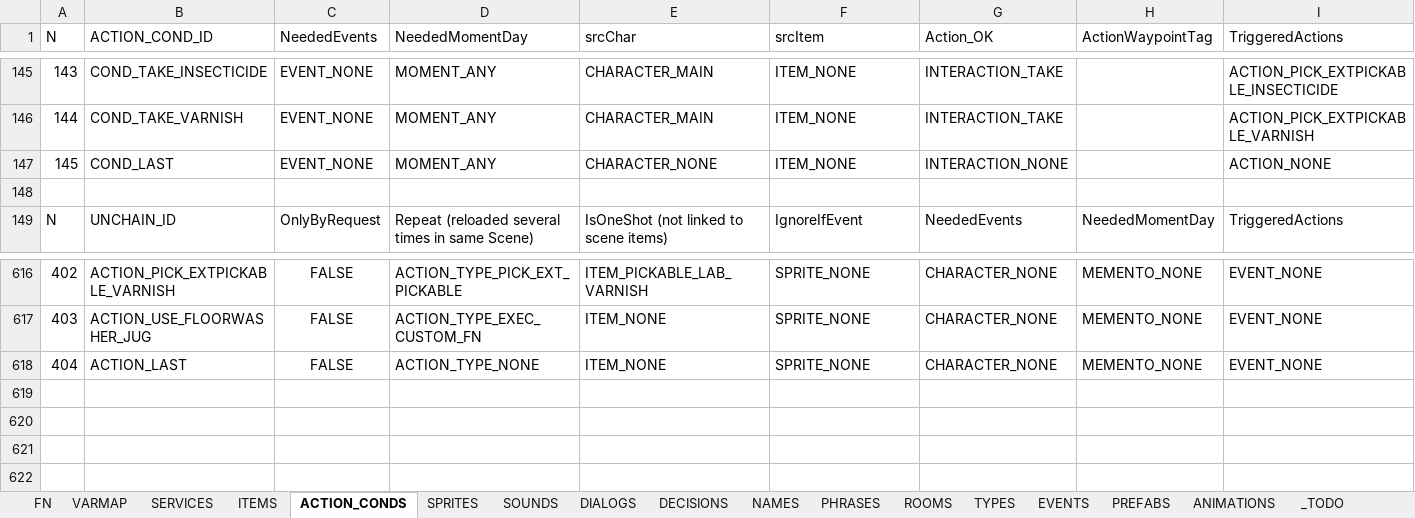
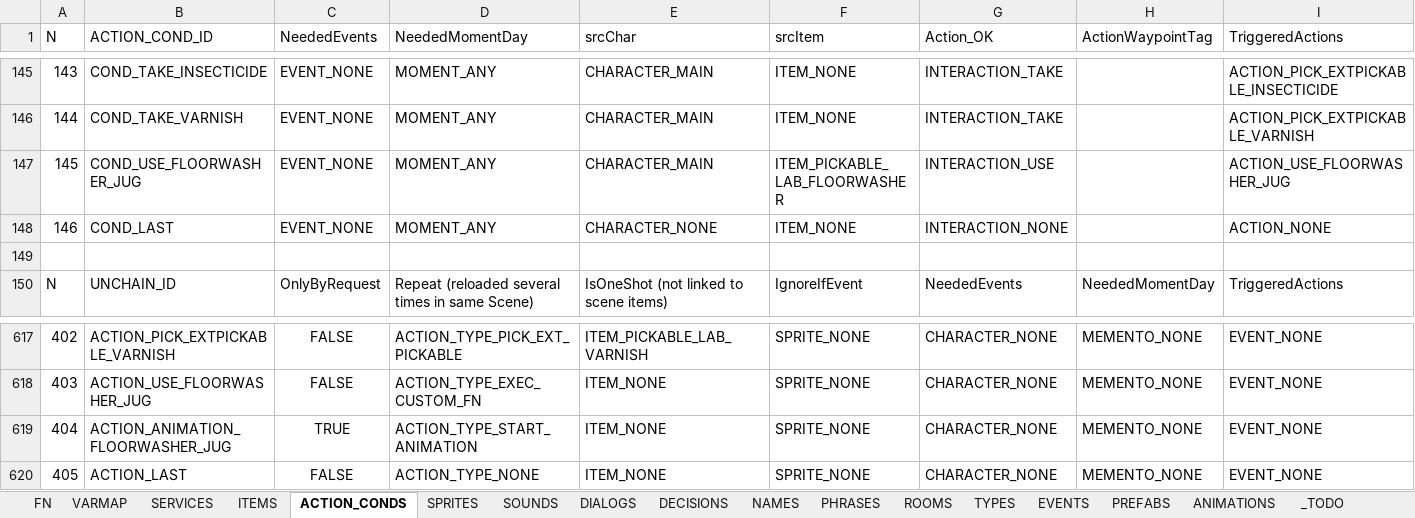
Before and after one commit to ivor4/Goblins3_AnotherQuest, an Excel workbook: VARMAP_Generator/VARMAP.xlsx, sheet ACTION_CONDS, drawn as a sheet; only a part is shown, gaps mark what is left out; values as stored, in another font and other column widths than the file's, no borders; charts and pictures and table styles not drawn; addresses are those after the commit; rows hold the shown columns only; the diff names each change by its address in the sheet, - before the commit and + after, or states it on an @@ line.

Commit message:
Added AnimationDirectorClass

```diff
--- a/VARMAP_Generator/VARMAP.xlsx (sheet ACTION_CONDS)
+++ b/VARMAP_Generator/VARMAP.xlsx (sheet ACTION_CONDS)
+row 147: 145 | COND_USE_FLOORWASHER_JUG | EVENT_NONE | MOMENT_ANY | CHARACTER_MAIN | ITEM_PICKABLE_LAB_FLOORWASHER | INTERACTION_USE |  | ACTION_USE_FLOORWASHER_JUG
@@ column A (N) renumbered from row 148 down @@
+row 619: 404 | ACTION_ANIMATION_FLOORWASHER_JUG | TRUE | ACTION_TYPE_START_ANIMATION | ITEM_NONE | SPRITE_NONE | CHARACTER_NONE | MEMENTO_NONE | EVENT_NONE
```
Also changed, not shown: sheet SERVICES, sheet ITEMS, sheet ANIMATIONS, sheet VARMAP, 23 other files.
